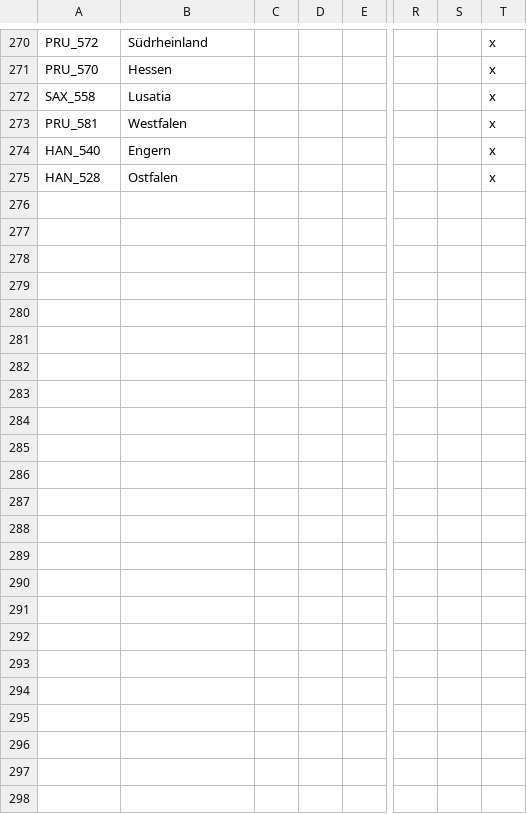
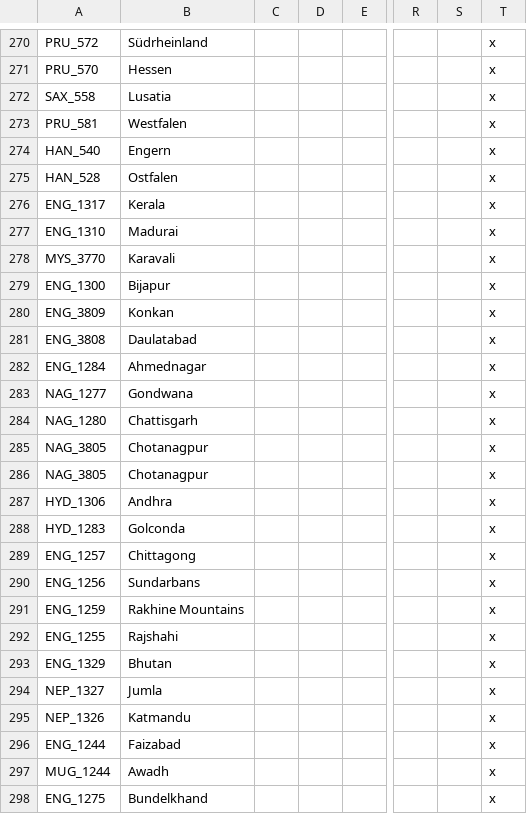
Before and after one commit to FeelsAtlasMan/Harald-s-Triumph, a CSV file: [WIP]/localisation/0000_HT_states.csv, drawn as a sheet; only a part is shown, gaps mark what is left out; rows hold the shown columns only; the diff names each change by its address in the sheet, - before the commit and + after, or states it on an @@ line.

```diff
--- a/[WIP]/localisation/0000_HT_states.csv
+++ b/[WIP]/localisation/0000_HT_states.csv
+row 276: ENG_1317 | Kerala |  |  |  |  |  | x
+row 277: ENG_1310 | Madurai |  |  |  |  |  | x
+row 278: MYS_3770 | Karavali |  |  |  |  |  | x
+row 279: ENG_1300 | Bijapur |  |  |  |  |  | x
+row 280: ENG_3809 | Konkan |  |  |  |  |  | x
+row 281: ENG_3808 | Daulatabad |  |  |  |  |  | x
+row 282: ENG_1284 | Ahmednagar |  |  |  |  |  | x
+row 283: NAG_1277 | Gondwana |  |  |  |  |  | x
+row 284: NAG_1280 | Chattisgarh |  |  |  |  |  | x
+row 285: NAG_3805 | Chotanagpur |  |  |  |  |  | x
+row 286: NAG_3805 | Chotanagpur |  |  |  |  |  | x
+row 287: HYD_1306 | Andhra |  |  |  |  |  | x
+row 288: HYD_1283 | Golconda |  |  |  |  |  | x
+row 289: ENG_1257 | Chittagong |  |  |  |  |  | x
+row 290: ENG_1256 | Sundarbans |  |  |  |  |  | x
+row 291: ENG_1259 | Rakhine Mountains |  |  |  |  |  | x
+row 292: ENG_1255 | Rajshahi |  |  |  |  |  | x
+row 293: ENG_1329 | Bhutan |  |  |  |  |  | x
+row 294: NEP_1327 | Jumla |  |  |  |  |  | x
+row 295: NEP_1326 | Katmandu |  |  |  |  |  | x
+row 296: ENG_1244 | Faizabad |  |  |  |  |  | x
+row 297: MUG_1244 | Awadh |  |  |  |  |  | x
+row 298: ENG_1275 | Bundelkhand |  |  |  |  |  | x
```
Also changed, not shown: [WIP]/localisation/0000_HT_Nations.csv, [WIP]/localisation/0000_HT_map.csv, 19 other files.
